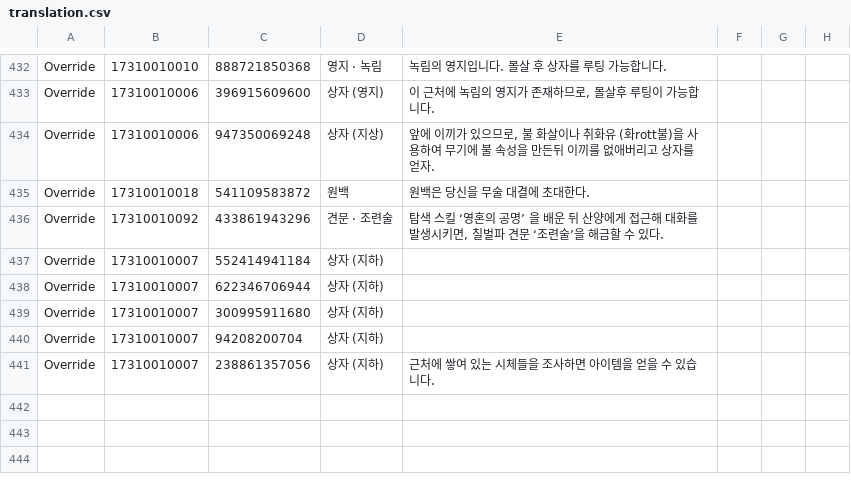
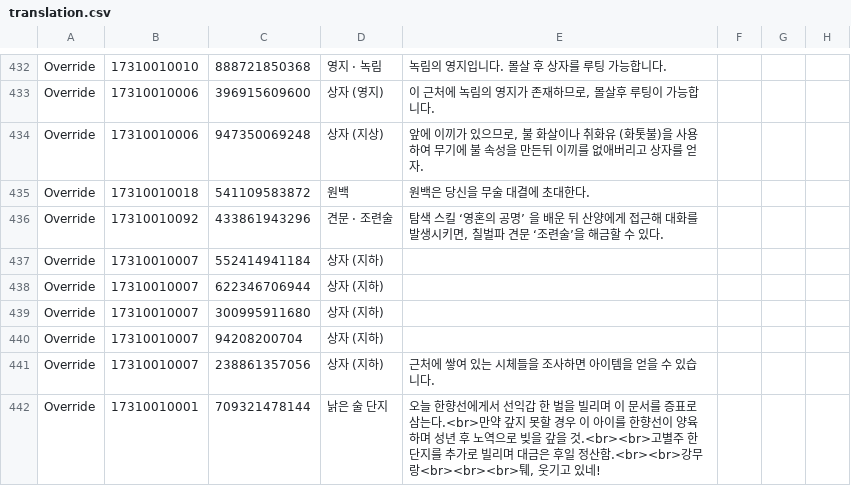
Before and after one commit to yhellos3327-eng/wwmkoreamap, a CSV file: translation.csv, drawn as a sheet; only a part is shown, gaps mark what is left out.

```diff
--- a/translation.csv
+++ b/translation.csv
@@ -433,3 +433,3 @@ Override,"17310010010","888721850368","영지 · 녹림","녹림의 영지입니
 Override,"17310010006","396915609600","상자 (영지)","이 근처에 녹림의 영지가 존재하므로, 몰살후 루팅이 가능합니다."
-Override,"17310010006","947350069248","상자 (지상)","앞에 이끼가 있으므로, 불 화살이나 취화유 (화rott불)을 사용하여 무기에 불 속성을 만든뒤 이끼를 없애버리고 상자를 얻자."
+Override,"17310010006","947350069248","상자 (지상)","앞에 이끼가 있으므로, 불 화살이나 취화유 (화톳불)을 사용하여 무기에 불 속성을 만든뒤 이끼를 없애버리고 상자를 얻자."
 Override,"17310010018","541109583872","원백","원백은 당신을 무술 대결에 초대한다. "
@@ -441 +441,2 @@ Override,"17310010007","94208200704","상자 (지하)"
 Override,"17310010007","238861357056","상자 (지하)","근처에 쌓여 있는 시체들을 조사하면 아이템을 얻을 수 있습니다."
+Override,"17310010001","709321478144","낡은 술 단지","오늘 한향선에게서 선익갑 한 벌을 빌리며 이 문서를 증표로 삼는다.<br>만약 갚지 못할 경우 이 아이를 한향선이 양육하며 성년 후 노역으로 빚을 갚을 것.<br><br>고별주 한 단지를 추가로 빌리며 대금은 후일 정산함.<br><br>강무랑<br><br><br>퉤, 웃기고 있네!"
```
Also changed, not shown: missing_data.csv, 11 other files.
